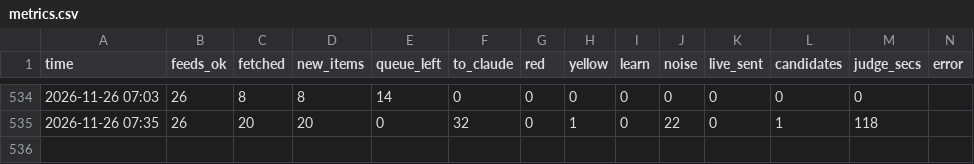
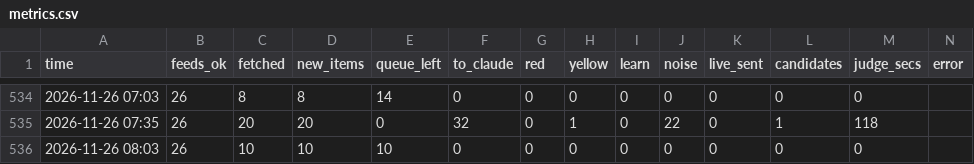
Before and after one commit to mishlyeden-stack/finpulse, a CSV file: state/judge/metrics.csv, drawn as a sheet; only a part is shown, gaps mark what is left out.

```diff
--- a/state/judge/metrics.csv
+++ b/state/judge/metrics.csv
@@ -535 +535,2 @@ time,feeds_ok,fetched,new_items,queue_left,to_claude,red,yellow,learn,noise,live
 2026-11-26 07:35,26,20,20,0,32,0,1,0,22,0,1,118,
+2026-11-26 08:03,26,10,10,10,0,0,0,0,0,0,0,0,
```
Also changed, not shown: logs/process.csv, state/judge/usage.csv, 7 other files.
